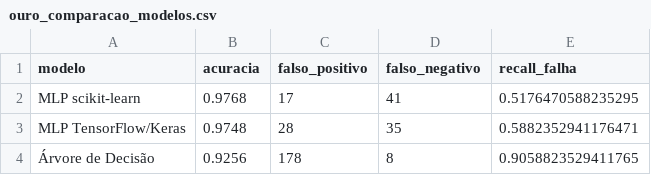
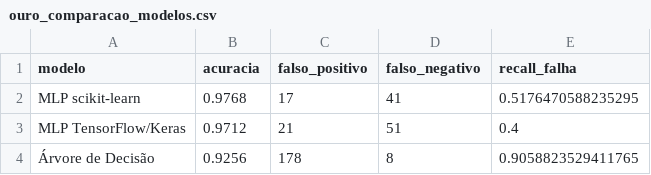
Before and after one commit to Edwillie/senai-aplicacoes_ia, a CSV file: Aula05/AULA5_MANUTENCAO_PREDITIVA/data/processed/ouro_comparacao_modelos.csv, drawn as a sheet.

Commit message:
fim de aula

```diff
--- a/Aula05/AULA5_MANUTENCAO_PREDITIVA/data/processed/ouro_comparacao_modelos.csv
+++ b/Aula05/AULA5_MANUTENCAO_PREDITIVA/data/processed/ouro_comparacao_modelos.csv
@@ -2,3 +2,3 @@
 MLP scikit-learn,0.9768,17,41,0.5176470588235295
-MLP TensorFlow/Keras,0.9748,28,35,0.5882352941176471
+MLP TensorFlow/Keras,0.9712,21,51,0.4
 Árvore de Decisão,0.9256,178,8,0.9058823529411765
```
Also changed, not shown: 3 other files.
